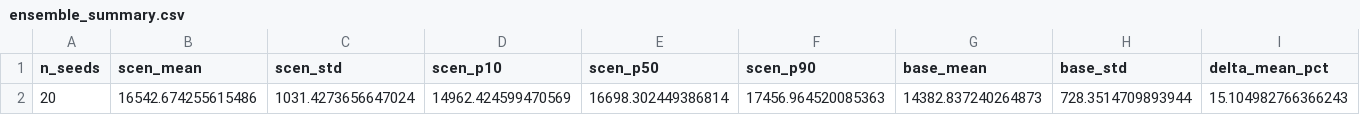
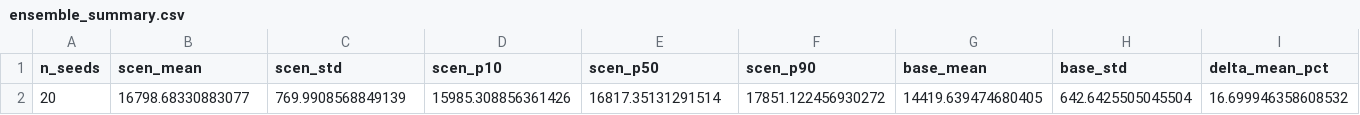
Before and after one commit to nugent68/pyExaMINE, a CSV file: outputs/china_li/ensemble_summary.csv, drawn as a sheet; only a part is shown; removed rows and columns are numbered as before the commit, all else as after; rows hold the shown columns only; the diff names each change by its address in the sheet, - before the commit and + after, or states it on an @@ line.

```diff
--- a/outputs/china_li/ensemble_summary.csv
+++ b/outputs/china_li/ensemble_summary.csv
-row 2: 20 | 16542.674255615486 | 1031.4273656647024 | 14962.424599470569 | 16698.302449386814 | 17456.964520085363 | 14382.837240264873 | 728.3514709893944 | 15.104982766366243
+row 2: 20 | 16798.68330883077 | 769.9908568849139 | 15985.308856361426 | 16817.35131291514 | 17851.122456930272 | 14419.639474680405 | 642.6425505045504 | 16.699946358608532
```
Also changed, not shown: outputs/2050/li_nationalism_2035/ensemble_summary.csv, outputs/chile_china_li/ensemble_summary.csv, 37 other files.
